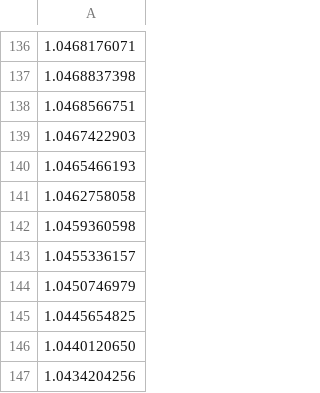
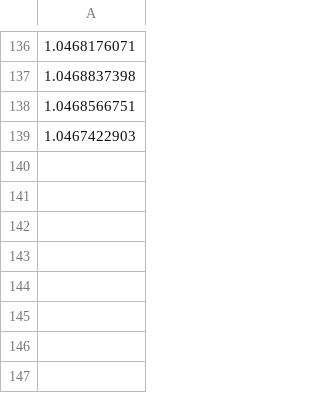
Before and after one commit to victorgfb/planta-pid, a CSV file: data.csv, drawn as a sheet; only a part is shown, gaps mark what is left out; the diff names each change by its address in the sheet, - before the commit and + after, or states it on an @@ line.

```diff
--- a/data.csv
+++ b/data.csv
-row 140: 1.0465466193
-row 141: 1.0462758058
-row 142: 1.0459360598
-row 143: 1.0455336157
-row 144: 1.0450746979
-row 145: 1.0445654825
-row 146: 1.0440120650
-row 147: 1.0434204256
```
Also changed, not shown: 1 other file.
